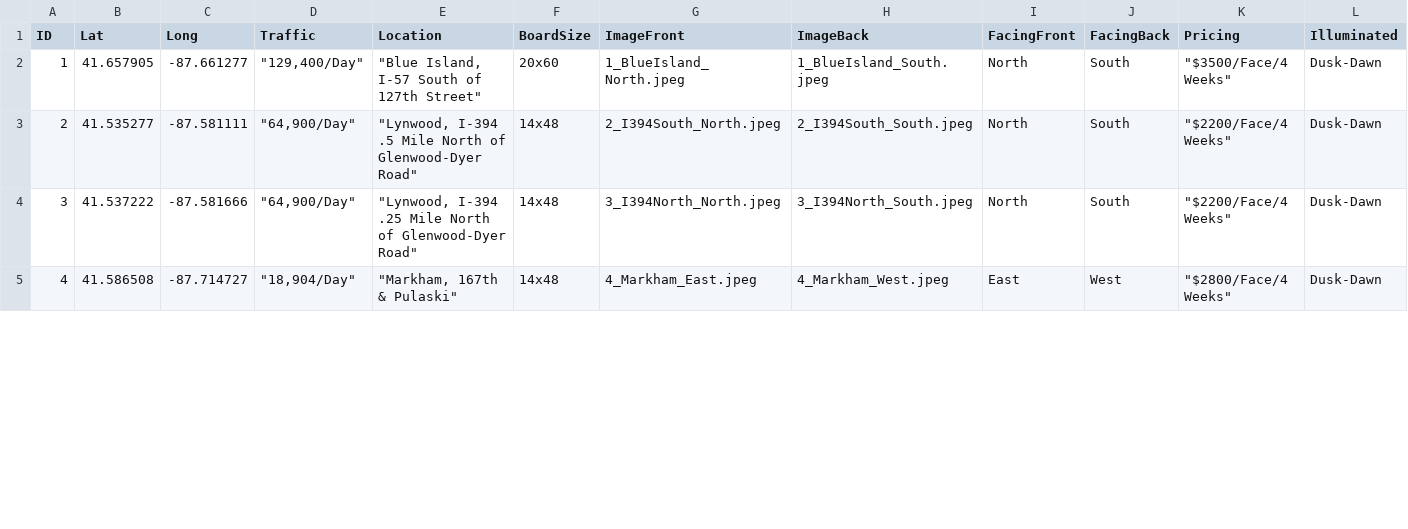
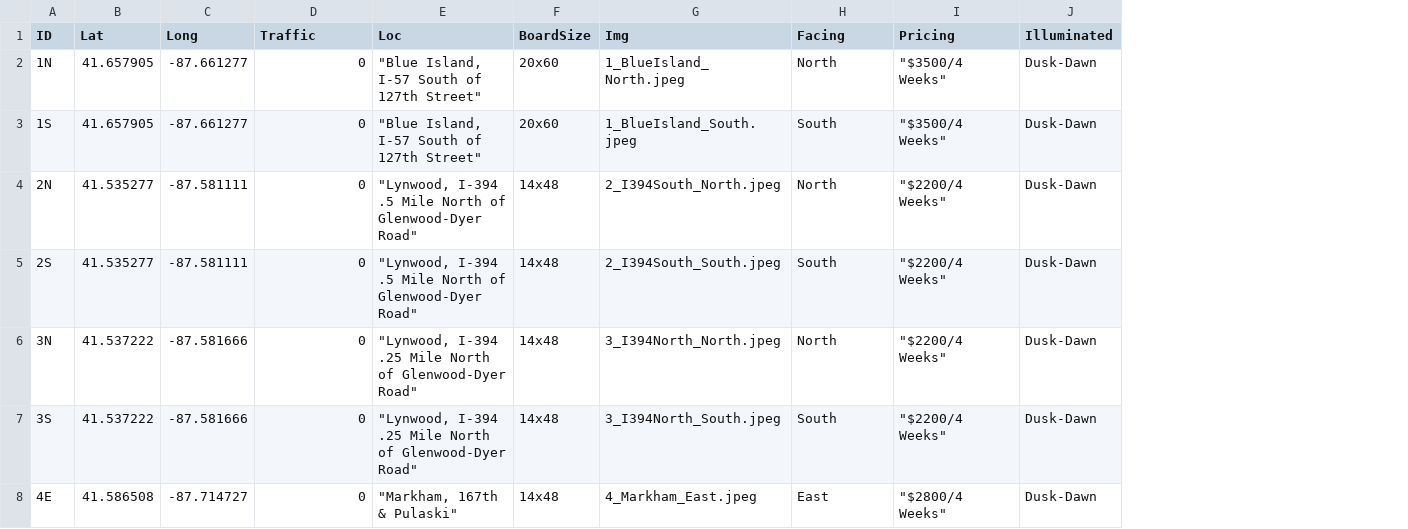
Before and after one commit to Luke-A-Mostert/VisibleMediaMap, a CSV file: Data/boards.csv, drawn as a sheet; only a part is shown; removed rows and columns are numbered as before the commit, all else as after; rows hold the shown columns only; the diff covers the shown part only; the diff names each change by its address in the sheet, - before the commit and + after, or states it on an @@ line.

```diff
--- a/Data/boards.csv
+++ b/Data/boards.csv
-column H (ImageBack), rows 2-5: 1_BlueIsland_South.jpeg | 2_I394South_South.jpeg | 3_I394North_South.jpeg | 4_Markham_West.jpeg
-column J (FacingBack), rows 2-5: South | South | South | West
-E1: Location
+E1: Loc
-G1: ImageFront
+G1: Img
-H1: FacingFront
+H1: Facing
-A2 (ID): 1
+A2 (ID): 1N
-D2 (Traffic): "129,400/Day"
+D2 (Traffic): 0
-I2 (Pricing): "$3500/Face/4 Weeks"
+I2 (Pricing): "$3500/4 Weeks"
+row 3: 1S | 41.657905 | -87.661277 | 0 | "Blue Island, I-57 South of 127th Street" | 20x60 | 1_BlueIsland_South.jpeg | South | "$3500/4 Weeks" | Dusk-Dawn
-A4 (ID): 2
+A4 (ID): 2N
-D4 (Traffic): "64,900/Day"
+D4 (Traffic): 0
-I4 (Pricing): "$2200/Face/4 Weeks"
+I4 (Pricing): "$2200/4 Weeks"
+row 5: 2S | 41.535277 | -87.581111 | 0 | "Lynwood, I-394 .5 Mile North of Glenwood-Dyer Road" | 14x48 | 2_I394South_South.jpeg | South | "$2200/4 Weeks" | Dusk-Dawn
-A6 (ID): 3
+A6 (ID): 3N
-D6 (Traffic): "64,900/Day"
+D6 (Traffic): 0
-I6 (Pricing): "$2200/Face/4 Weeks"
+I6 (Pricing): "$2200/4 Weeks"
+row 7: 3S | 41.537222 | -87.581666 | 0 | "Lynwood, I-394 .25 Mile North of Glenwood-Dyer Road" | 14x48 | 3_I394North_South.jpeg | South | "$2200/4 Weeks" | Dusk-Dawn
-A8 (ID): 4
+A8 (ID): 4E
-D8 (Traffic): "18,904/Day"
+D8 (Traffic): 0
-I8 (Pricing): "$2800/Face/4 Weeks"
+I8 (Pricing): "$2800/4 Weeks"
```
Also changed, not shown: 4 added rows and 9 edited cells elsewhere in this file, 3 other files.
